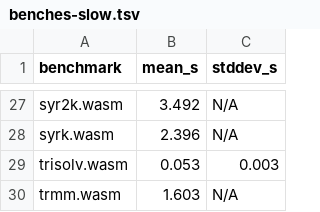
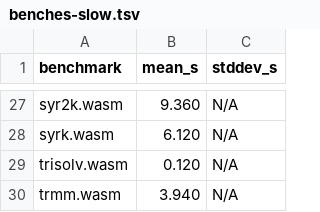
Before and after one commit to mkhan45/virgil_cbd, a TSV file: generated/benches-slow.tsv, drawn as a sheet; only a part is shown, gaps mark what is left out; the diff covers the shown part only; the diff names each change by its address in the sheet, - before the commit and + after, or states it on an @@ line.

```diff
--- a/generated/benches-slow.tsv
+++ b/generated/benches-slow.tsv
-B27 (mean_s): 3.492
+B27 (mean_s): 9.360
-B28 (mean_s): 2.396
+B28 (mean_s): 6.120
-B29 (mean_s): 0.053
+B29 (mean_s): 0.120
-C29 (stddev_s): 0.003
+C29 (stddev_s): N/A
-B30 (mean_s): 1.603
+B30 (mean_s): 3.940
```
Also changed, not shown: 32 edited cells elsewhere in this file, 9 other files.
